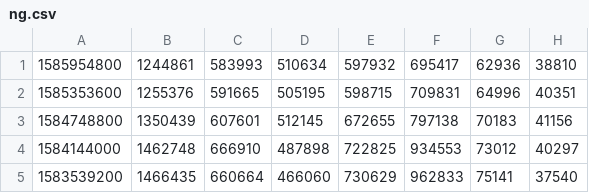
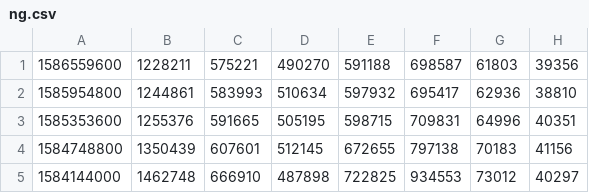
Before and after one commit to bguban/cot_indicator, a CSV file: cot/ng.csv, drawn as a sheet; only a part is shown; the shorter side is filled out with more unchanged rows.

```diff
--- a/cot/ng.csv
+++ b/cot/ng.csv
@@ -1 +1,2 @@
+1586559600,1228211,575221,490270,591188,698587,61803,39356
 1585954800,1244861,583993,510634,597932,695417,62936,38810
```
Also changed, not shown: cot/cl.csv, cot/corn.csv, 13 other files.
